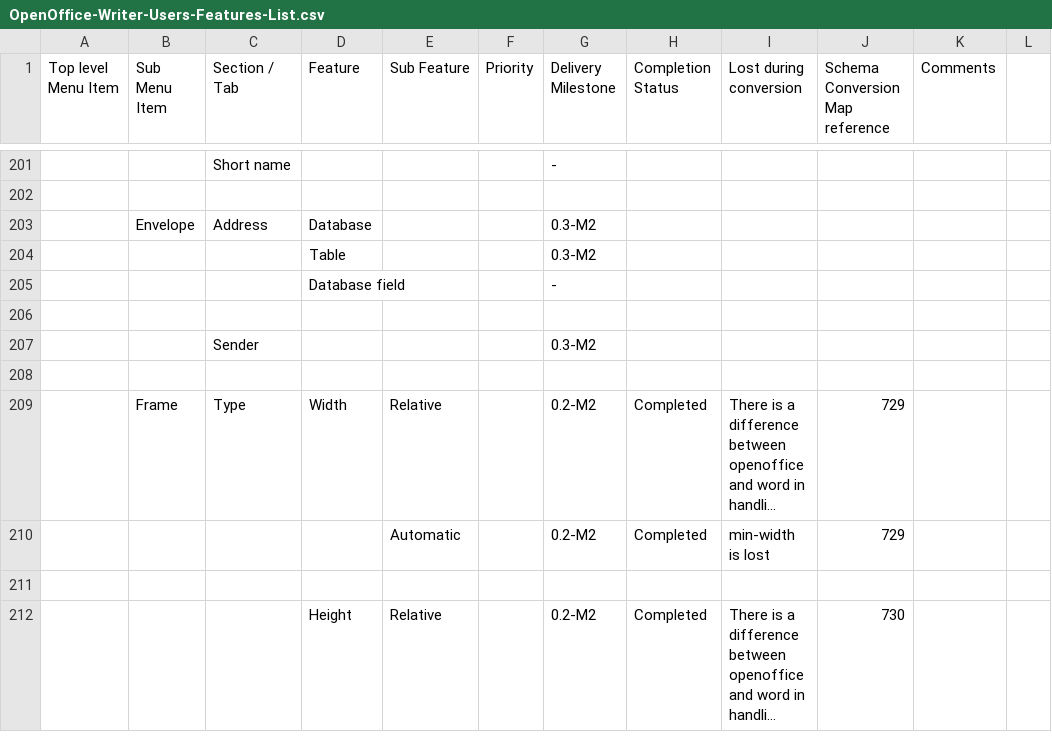
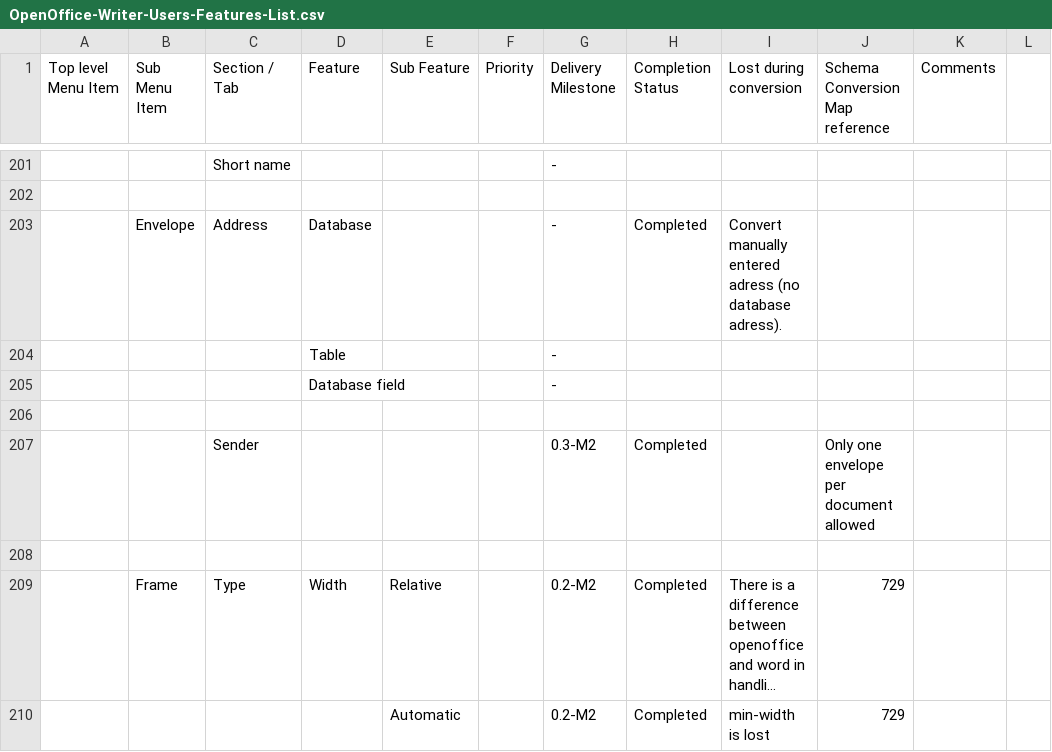
Before and after one commit to arlm/odf-converter, a CSV file: docs/Tester documentation/OpenOffice-Writer-Users-Features-List.csv, drawn as a sheet; only a part is shown, gaps mark what is left out; the shorter side is filled out with more unchanged rows; long unchanged cells end in …; the diff names each change by its address in the sheet, - before the commit and + after, or states it on an @@ line.

Commit message:
ADD insert envelope. Only one envelope allowed (frames anchored to page-number cannot be properly converted).

```diff
--- a/docs/Tester documentation/OpenOffice-Writer-Users-Features-List.csv
+++ b/docs/Tester documentation/OpenOffice-Writer-Users-Features-List.csv
-G203:G204 (Delivery Milestone): 0.3-M2
+G203:G204 (Delivery Milestone): -
-H203 (Completion Status): (empty)
+H203 (Completion Status): Completed
-I203 (Lost during conversion): (empty)
+I203 (Lost during conversion): Convert manually entered adress (no database adress).
-H207 (Completion Status): (empty)
+H207 (Completion Status): Completed
-J207 (Schema Conversion Map reference): (empty)
+J207 (Schema Conversion Map reference): Only one envelope per document allowed
```
Also changed, not shown: 5 other files.
